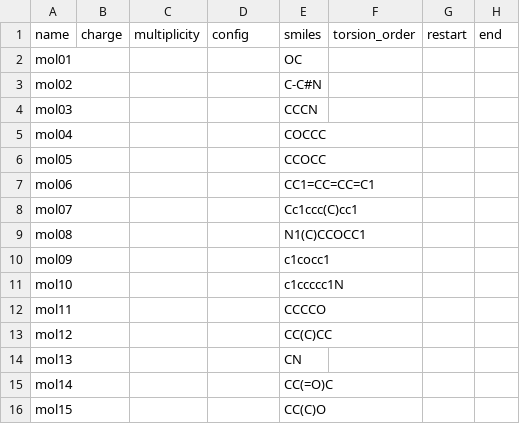
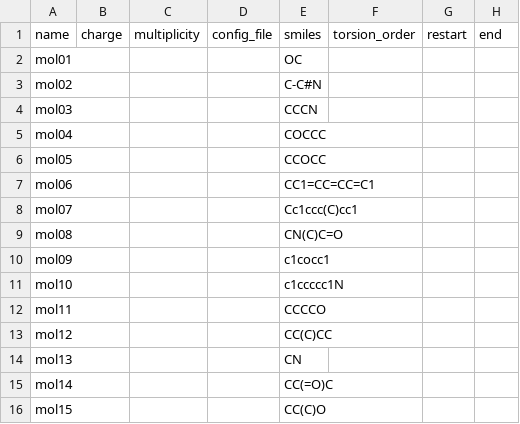
Before and after one commit to cole-group/QUBEKit2-data, a CSV file: Q2_trainingset.csv, drawn as a sheet.

```diff
--- a/Q2_trainingset.csv
+++ b/Q2_trainingset.csv
@@ -1,2 +1,2 @@
-name,charge,multiplicity,config,smiles,torsion_order,restart,end
+name,charge,multiplicity,config_file,smiles,torsion_order,restart,end
 mol01,,,,OC,,,
@@ -8,3 +8,3 @@ mol06,,,,CC1=CC=CC=C1,,,
 mol07,,,,Cc1ccc(C)cc1,,,
-mol08,,,,N1(C)CCOCC1,,,
+mol08,,,,CN(C)C=O,,,
 mol09,,,,c1cocc1,,,
```
Also changed, not shown: Q2_testset.csv, fb_run/targets/mol08_liquid/data.csv, 26 other files.
